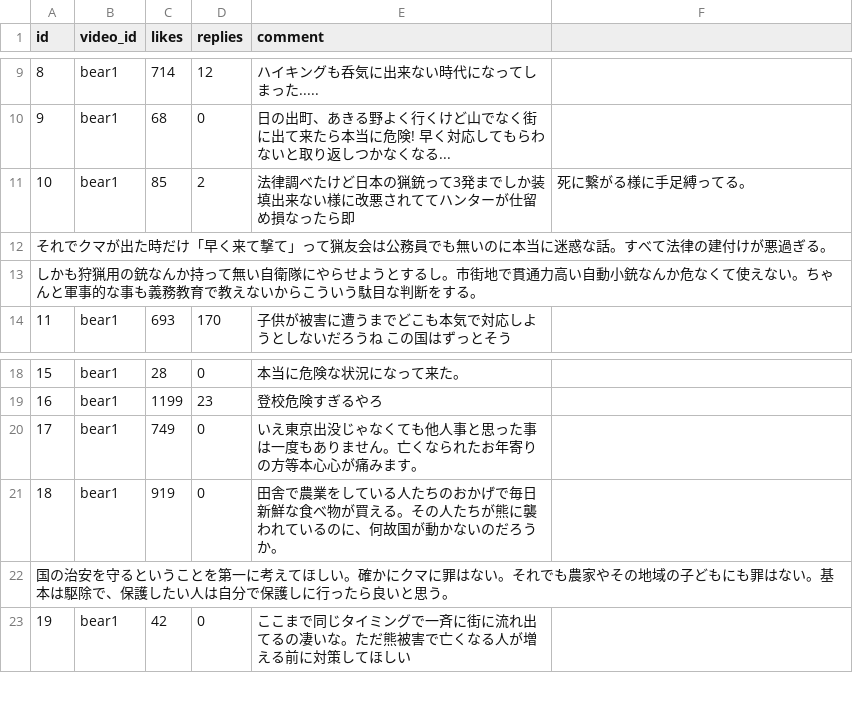
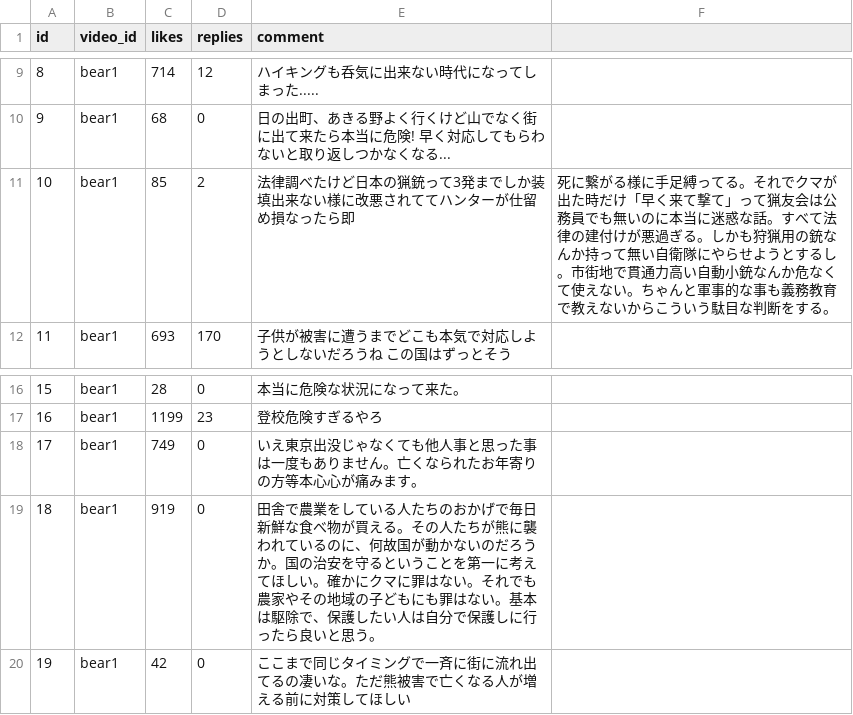
Before and after one commit to ao-labs-123/layered-communication-framework, a CSV file: data/demo_input.csv, drawn as a sheet; only a part is shown, gaps mark what is left out.

Commit message:
Update demo_input.csv

```diff
--- a/data/demo_input.csv
+++ b/data/demo_input.csv
@@ -10,5 +10,3 @@ id,video_id,likes,replies,comment
 9,bear1,68,0,日の出町、あきる野よく行くけど山でなく街に出て来たら本当に危険! 早く対応してもらわないと取り返しつかなくなる...
-10,bear1,85,2,法律調べたけど日本の猟銃って3発までしか装填出来ない様に改悪されててハンターが仕留め損なったら即,死に繋がる様に手足縛ってる。
-それでクマが出た時だけ「早く来て撃て」って猟友会は公務員でも無いのに本当に迷惑な話。すべて法律の建付けが悪過ぎる。
-しかも狩猟用の銃なんか持って無い自衛隊にやらせようとするし。市街地で貫通力高い自動小銃なんか危なくて使えない。ちゃんと軍事的な事も義務教育で教えないからこういう駄目な判断をする。
+10,bear1,85,2,法律調べたけど日本の猟銃って3発までしか装填出来ない様に改悪されててハンターが仕留め損なったら即,死に繋がる様に手足縛ってる。それでクマが出た時だけ「早く来て撃て」って猟友会は公務員でも無いのに本当に迷惑な話。すべて法律の建付けが悪過ぎる。しかも狩猟用の銃なんか持って無い自衛隊にやらせようとするし。市街地で貫通力高い自動小銃なんか危なくて使えない。ちゃんと軍事的な事も義務教育で教えないからこういう駄目な判断をする。
 11,bear1,693,170,子供が被害に遭うまでどこも本気で対応しようとしないだろうね この国はずっとそう
@@ -20,4 +18,3 @@ id,video_id,likes,replies,comment
 17,bear1,749,0,いえ東京出没じゃなくても他人事と思った事は一度もありません。亡くなられたお年寄りの方等本心心が痛みます。
-18,bear1,919,0,田舎で農業をしている人たちのおかげで毎日新鮮な食べ物が買える。その人たちが熊に襲われているのに、何故国が動かないのだろうか。
-国の治安を守るということを第一に考えてほしい。確かにクマに罪はない。それでも農家やその地域の子どもにも罪はない。基本は駆除で、保護したい人は自分で保護しに行ったら良いと思う。
+18,bear1,919,0,田舎で農業をしている人たちのおかげで毎日新鮮な食べ物が買える。その人たちが熊に襲われているのに、何故国が動かないのだろうか。国の治安を守るということを第一に考えてほしい。確かにクマに罪はない。それでも農家やその地域の子どもにも罪はない。基本は駆除で、保護したい人は自分で保護しに行ったら良いと思う。
 19,bear1,42,0,ここまで同じタイミングで一斉に街に流れ出てるの凄いな。ただ熊被害で亡くなる人が増える前に対策してほしい
```
